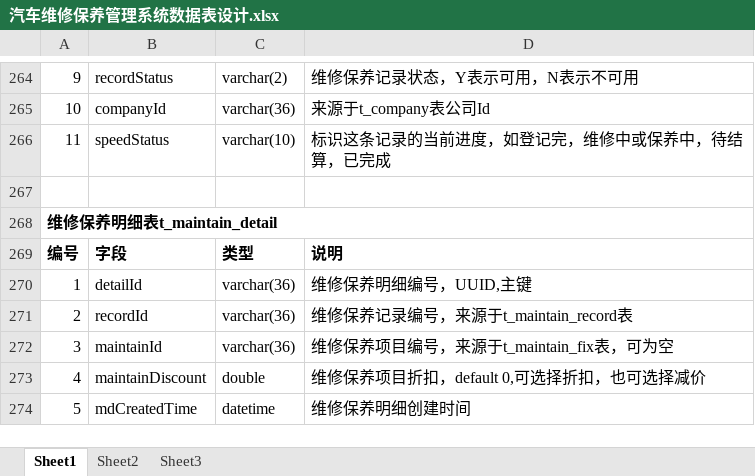
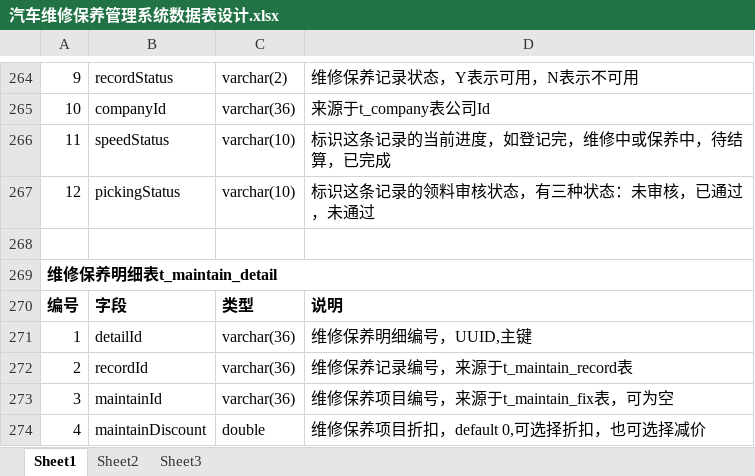
Before and after one commit to GZWgssmart/AutoPlatform, an Excel workbook: documents/汽车维修保养管理系统数据表设计.xlsx, sheet Sheet1, drawn as a sheet; only a part is shown, gaps mark what is left out; the shorter side is filled out with more unchanged rows; values as stored, in another font and other column widths than the file's, no borders; the diff names each change by its address in the sheet, - before the commit and + after, or states it on an @@ line.

```diff
--- a/documents/汽车维修保养管理系统数据表设计.xlsx (sheet Sheet1)
+++ b/documents/汽车维修保养管理系统数据表设计.xlsx (sheet Sheet1)
+row 267: 12 | pickingStatus | varchar(10) | 标识这条记录的领料审核状态，有三种状态：未审核，已通过，未通过
```
Also changed, not shown: 8 other files.
